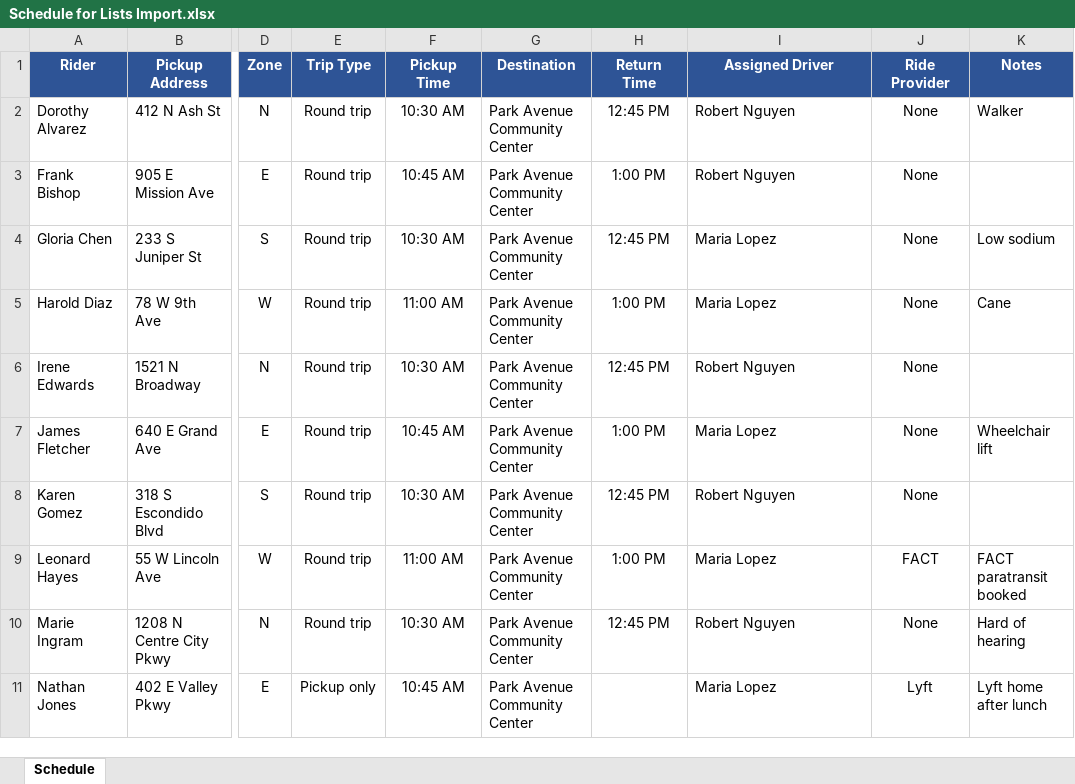
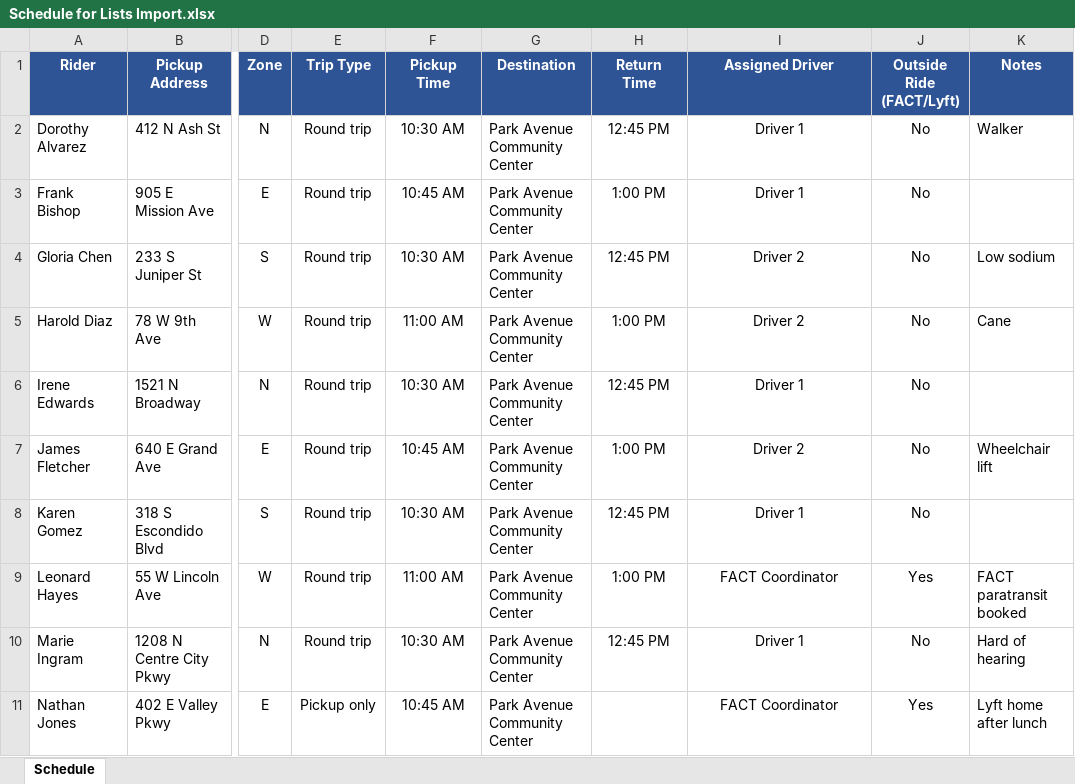
Before and after one commit to camgrigo/Scroll, an Excel workbook: branch-a-lists/Schedule for Lists Import.xlsx, sheet Schedule, drawn as a sheet; only a part is shown, gaps mark what is left out; values as stored, in another font and other column widths than the file's, no borders; table styles not drawn; the diff names each change by its address in the sheet, - before the commit and + after, or states it on an @@ line.

```diff
--- a/branch-a-lists/Schedule for Lists Import.xlsx (sheet Schedule)
+++ b/branch-a-lists/Schedule for Lists Import.xlsx (sheet Schedule)
-J1: Ride Provider
+J1: Outside Ride (FACT/Lyft)
-I2:I3 (Assigned Driver): Robert Nguyen
+I2:I3 (Assigned Driver): Driver 1
-I2:I11 alignment: left
+I2:I11 alignment: center
-J2:J8 (Outside Ride (FACT/Lyft)): None
+J2:J8 (Outside Ride (FACT/Lyft)): No
-I4:I5 (Assigned Driver): Maria Lopez
+I4:I5 (Assigned Driver): Driver 2
-I6 (Assigned Driver): Robert Nguyen
+I6 (Assigned Driver): Driver 1
-I7 (Assigned Driver): Maria Lopez
+I7 (Assigned Driver): Driver 2
-I8 (Assigned Driver): Robert Nguyen
+I8 (Assigned Driver): Driver 1
-I9 (Assigned Driver): Maria Lopez
+I9 (Assigned Driver): FACT Coordinator
-J9 (Outside Ride (FACT/Lyft)): FACT
+J9 (Outside Ride (FACT/Lyft)): Yes
-I10 (Assigned Driver): Robert Nguyen
+I10 (Assigned Driver): Driver 1
-J10 (Outside Ride (FACT/Lyft)): None
+J10 (Outside Ride (FACT/Lyft)): No
-I11 (Assigned Driver): Maria Lopez
+I11 (Assigned Driver): FACT Coordinator
-J11 (Outside Ride (FACT/Lyft)): Lyft
+J11 (Outside Ride (FACT/Lyft)): Yes
```
Also changed, not shown: 10 other files.
